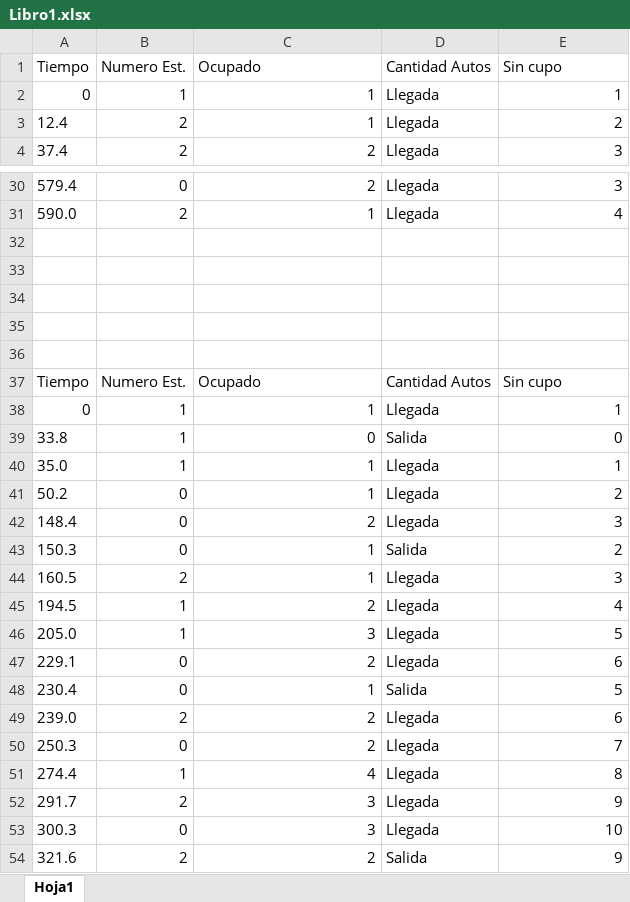
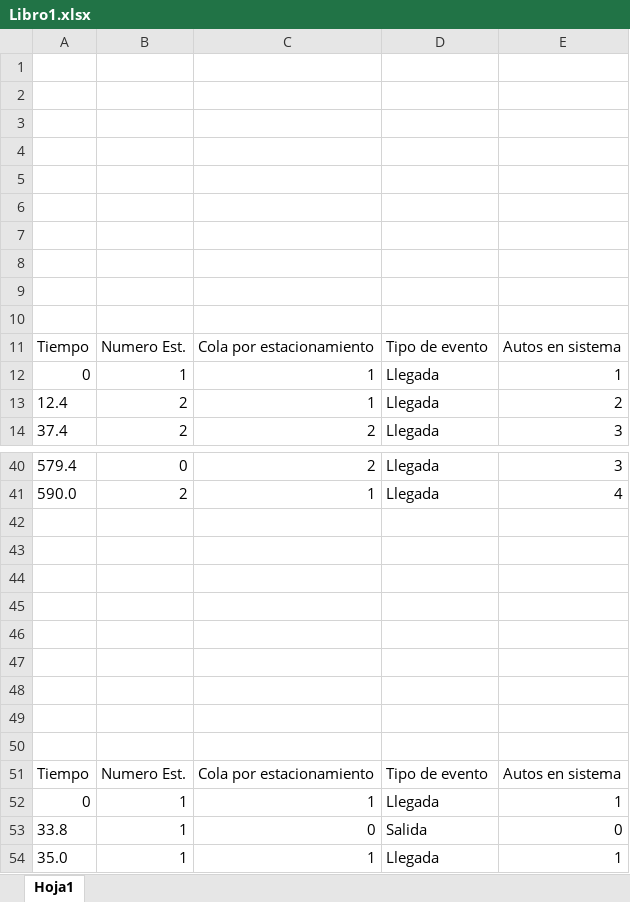
Before and after one commit to Jose-de-la-Barra/Simulador-estacionamientos, an Excel workbook: Libro1.xlsx, sheet Hoja1, drawn as a sheet; only a part is shown, gaps mark what is left out; the shorter side is filled out with more unchanged rows; values as stored, in another font and other column widths than the file's, no borders; charts and pictures not drawn; addresses are those after the commit; the diff covers the shown part only; the diff names each change by its address in the sheet, - before the commit and + after, or states it on an @@ line.

```diff
--- a/Libro1.xlsx (sheet Hoja1)
+++ b/Libro1.xlsx (sheet Hoja1)
+row 1: (empty)
+row 2: (empty)
+row 3: (empty)
+row 4: (empty)
+row 5: (empty)
+row 6: (empty)
+row 7: (empty)
+row 8: (empty)
+row 9: (empty)
+row 10: (empty)
-C11: Ocupado
+C11: Cola por estacionamiento
-D11: Cantidad Autos
+D11: Tipo de evento
-E11: Sin cupo
+E11: Autos en sistema
+row 47: (empty)
+row 48: (empty)
+row 49: (empty)
+row 50: (empty)
-C51: Ocupado
+C51: Cola por estacionamiento
-D51: Cantidad Autos
+D51: Tipo de evento
-E51: Sin cupo
+E51: Autos en sistema
```
Also changed, not shown: 119 added rows elsewhere in this sheet, charts or pictures, 1 other file.
